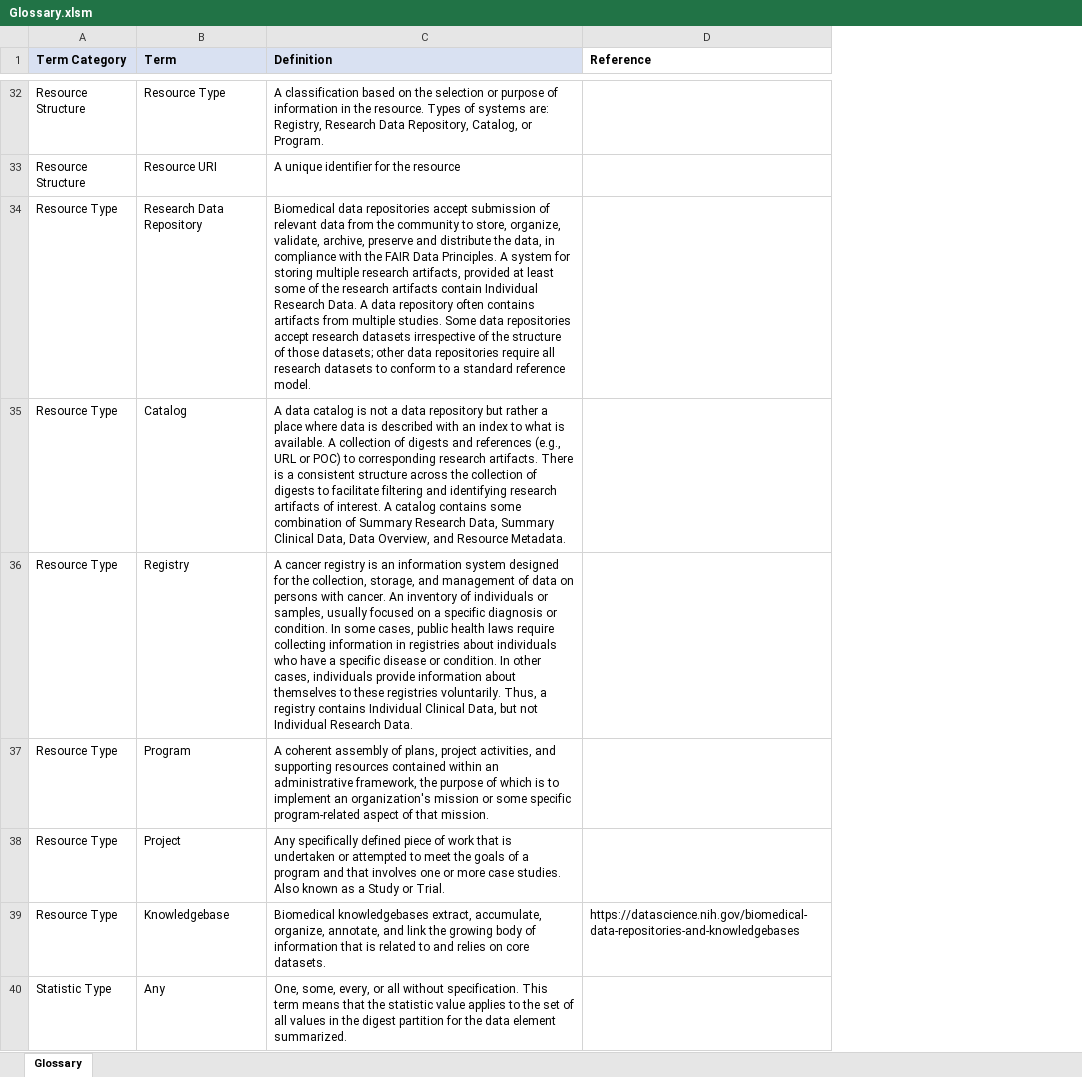
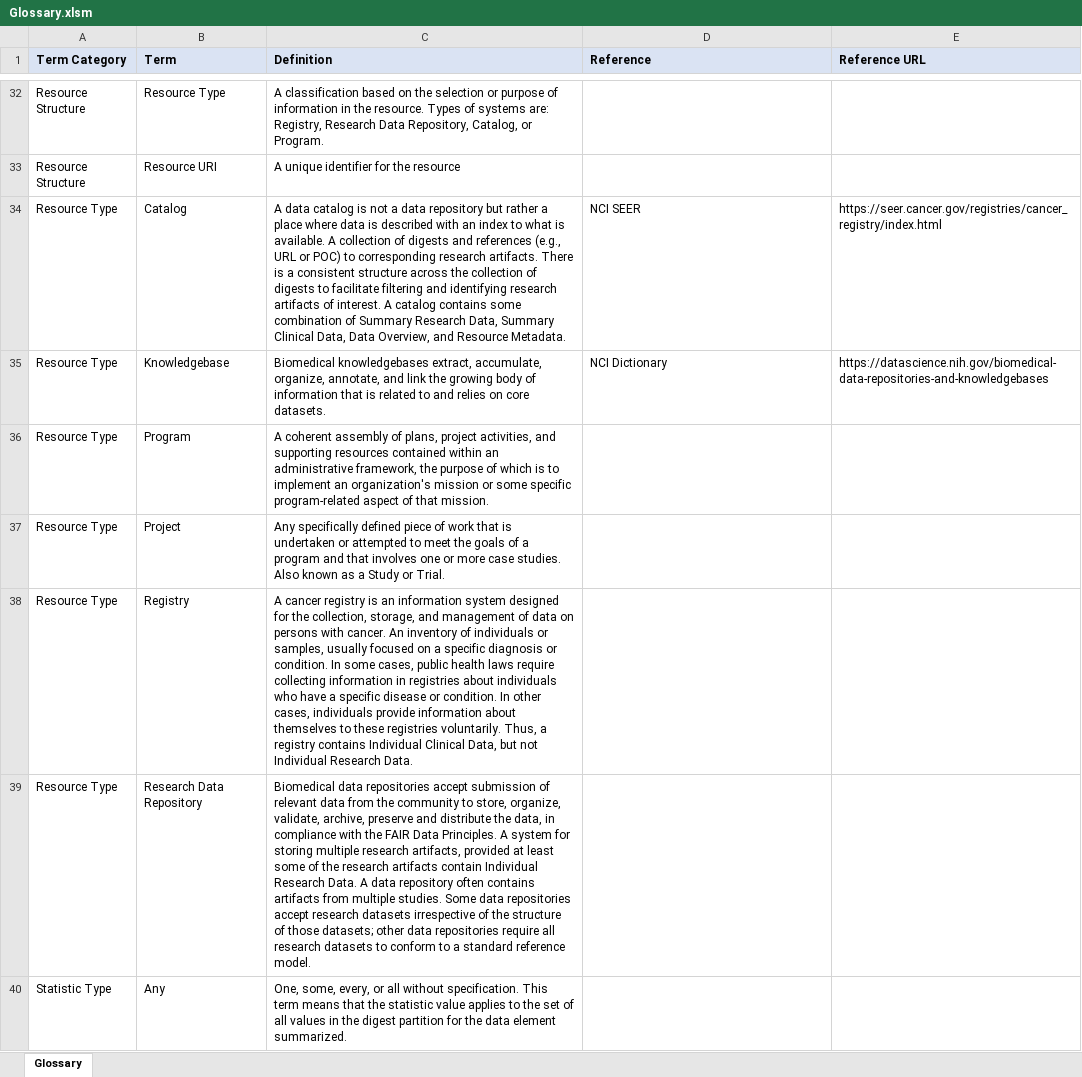
Before and after one commit to CBIIT/CCDC-ETL, an Excel workbook: data_files/Glossary.xlsm, sheet Glossary, drawn as a sheet; only a part is shown, gaps mark what is left out; values as stored, in another font and other column widths than the file's, no borders; removed rows and columns are numbered as before the commit, all else as after; the diff covers the shown part only; the diff names each change by its address in the sheet, - before the commit and + after, or states it on an @@ line.

Commit message:
Update documentation search to include new content for glossary page

```diff
--- a/data_files/Glossary.xlsm (sheet Glossary)
+++ b/data_files/Glossary.xlsm (sheet Glossary)
+column E (Reference URL), rows 34-35: https://seer.cancer.gov/registries/cancer_registry/index.html | https://datascience.nih.gov/biomedical-data-repositories-and-knowledgebases
-D1 fill: none
+D1 fill: #DAE3F3
-row 34: Resource Type | Research Data Repository | Biomedical data repositories accept submission of relevant data from the community to store, organize, validate, archive, preserve and distribute the data, in compliance with the FAIR Data Principles. A system for storing multiple research artifacts, provided at least some of the research artifacts contain Individual Research Data. A data repository often contains artifacts from multiple studies. Some data repositories accept research datasets irrespective of the structure of those datasets; other data repositories require all research datasets to conform to a standard reference model.
-D34 (Reference): (empty)
+D34 (Reference): NCI SEER
-B35 (Term): Registry
+B35 (Term): Knowledgebase
-C35 (Definition): A cancer registry is an information system designed for the collection, storage, and management of data on persons with cancer. An inventory of individuals or samples, usually focused on a specific diagnosis or condition. In some cases, public health laws require collecting information in registries about individuals who have a specific disease or condition. In other cases, individuals provide information about themselves to these registries voluntarily. Thus, a registry contains Individual Clinical Data, but not Individual Research Data.
+C35 (Definition): Biomedical knowledgebases extract, accumulate, organize, annotate, and link the growing body of information that is related to and relies on core datasets.
-D35 (Reference): (empty)
+D35 (Reference): NCI Dictionary
+row 38: Resource Type | Registry | A cancer registry is an information system designed for the collection, storage, and management of data on persons with cancer. An inventory of individuals or samples, usually focused on a specific diagnosis or condition. In some cases, public health laws require collecting information in registries about individuals who have a specific disease or condition. In other cases, individuals provide information about themselves to these registries voluntarily. Thus, a registry contains Individual Clinical Data, but not Individual Research Data.
-B39 (Term): Knowledgebase
+B39 (Term): Research Data Repository
-C39 (Definition): Biomedical knowledgebases extract, accumulate, organize, annotate, and link the growing body of information that is related to and relies on core datasets.
+C39 (Definition): Biomedical data repositories accept submission of relevant data from the community to store, organize, validate, archive, preserve and distribute the data, in compliance with the FAIR Data Principles. A system for storing multiple research artifacts, provided at least some of the research artifacts contain Individual Research Data. A data repository often contains artifacts from multiple studies. Some data repositories accept research datasets irrespective of the structure of those datasets; other data repositories require all research datasets to conform to a standard reference model.
-D39 (Reference): https://datascience.nih.gov/biomedical-data-repositories-and-knowledgebases
+D39 (Reference): (empty)
```
Also changed, not shown: 2 added rows, 2 removed rows, 1 moved row and 35 edited cells elsewhere in this sheet, 1 other file.
